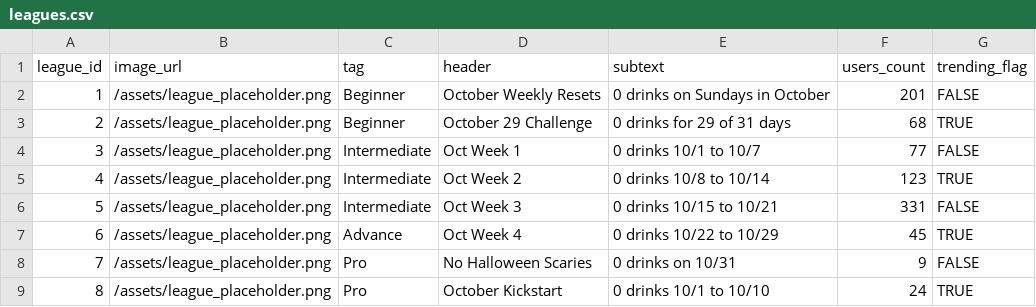
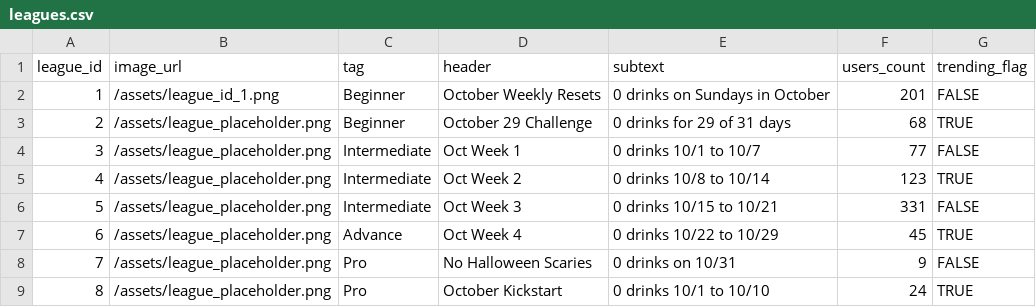
Before and after one commit to tjanszen/project-potato, a CSV file: data/leagues.csv, drawn as a sheet.

```diff
--- a/data/leagues.csv
+++ b/data/leagues.csv
@@ -1,3 +1,3 @@
 league_id,image_url,tag,header,subtext,users_count,trending_flag
-1,/assets/league_placeholder.png,Beginner,October Weekly Resets,0 drinks on Sundays in October,201,FALSE
+1,/assets/league_id_1.png,Beginner,October Weekly Resets,0 drinks on Sundays in October,201,FALSE
 2,/assets/league_placeholder.png,Beginner,October 29 Challenge,0 drinks for 29 of 31 days ,68,TRUE
```
